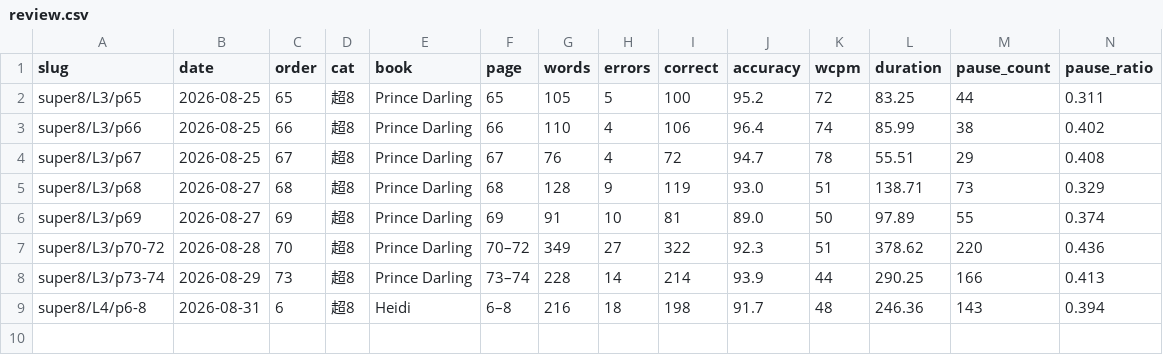
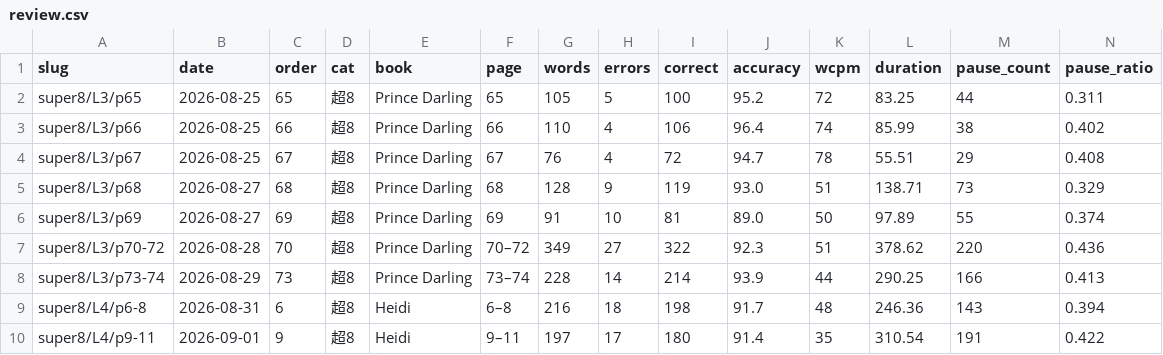
Before and after one commit to bluebu/study, a CSV file: storage/result/english/review.csv, drawn as a sheet; only a part is shown; rows hold the shown columns only; the diff names each change by its address in the sheet, - before the commit and + after, or states it on an @@ line.

```diff
--- a/storage/result/english/review.csv
+++ b/storage/result/english/review.csv
+row 10: super8/L4/p9-11 | 2026-09-01 | 9 | 超8 | Heidi | 9–11 | 197 | 17 | 180 | 91.4 | 35 | 310.54 | 191 | 0.422
```
Also changed, not shown: 6 other files.
